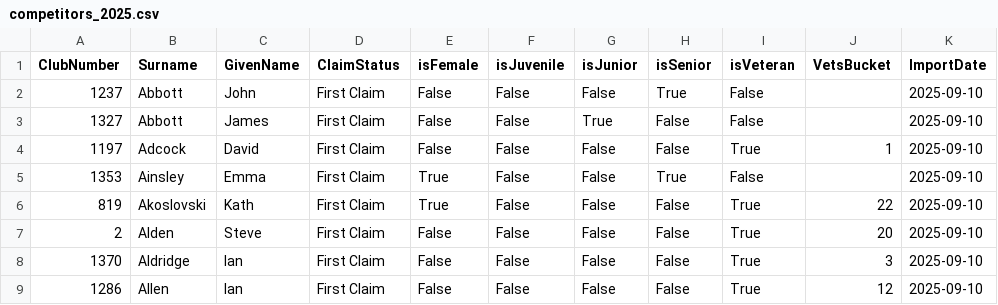
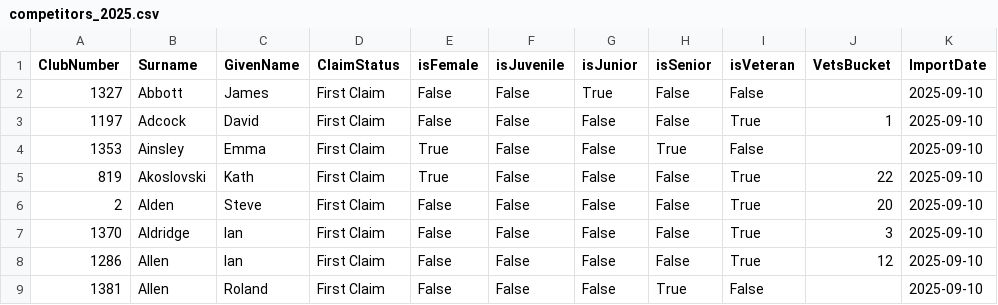
Before and after one commit to WellandValleyCC/WellandValleyCC.github.io, a CSV file: data/competitors_2025.csv, drawn as a sheet; only a part is shown; the shorter side is filled out with more unchanged rows; the diff names each change by its address in the sheet, - before the commit and + after, or states it on an @@ line.

Commit message:
Handles new column ion CompetitorImporter

```diff
--- a/data/competitors_2025.csv
+++ b/data/competitors_2025.csv
-row 2: 1237 | Abbott | John | First Claim | False | False | False | True | False |  | 2025-09-10
```
Also changed, not shown: 1 other file.
